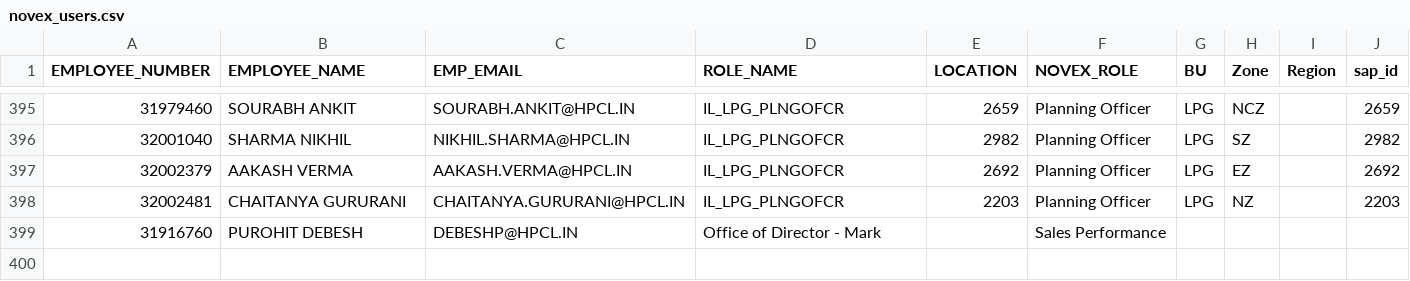
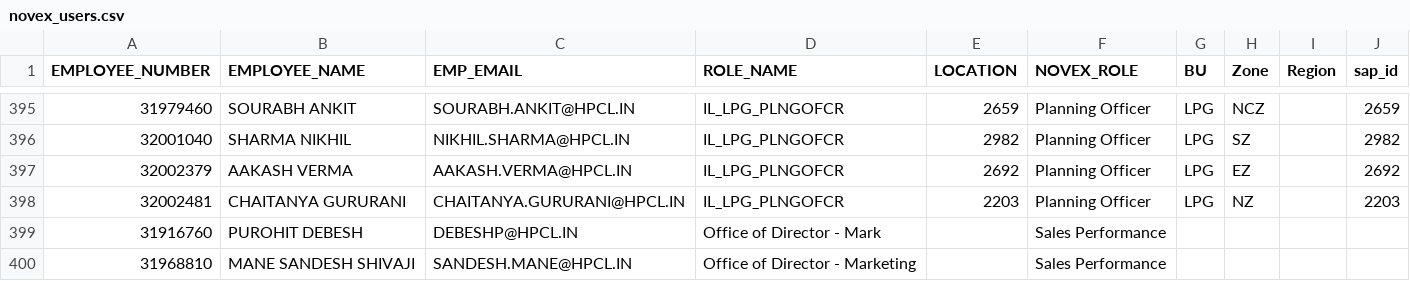
Before and after one commit to vatsav466/HPCL-Backend, a CSV file: orchestrator/masterdata/novex_users.csv, drawn as a sheet; only a part is shown, gaps mark what is left out; the diff names each change by its address in the sheet, - before the commit and + after, or states it on an @@ line.

```diff
--- a/orchestrator/masterdata/novex_users.csv
+++ b/orchestrator/masterdata/novex_users.csv
+row 400: 31968810 | MANE SANDESH SHIVAJI | SANDESH.MANE@HPCL.IN | Office of Director - Marketing |  | Sales Performance
```
Also changed, not shown: 5 other files.
